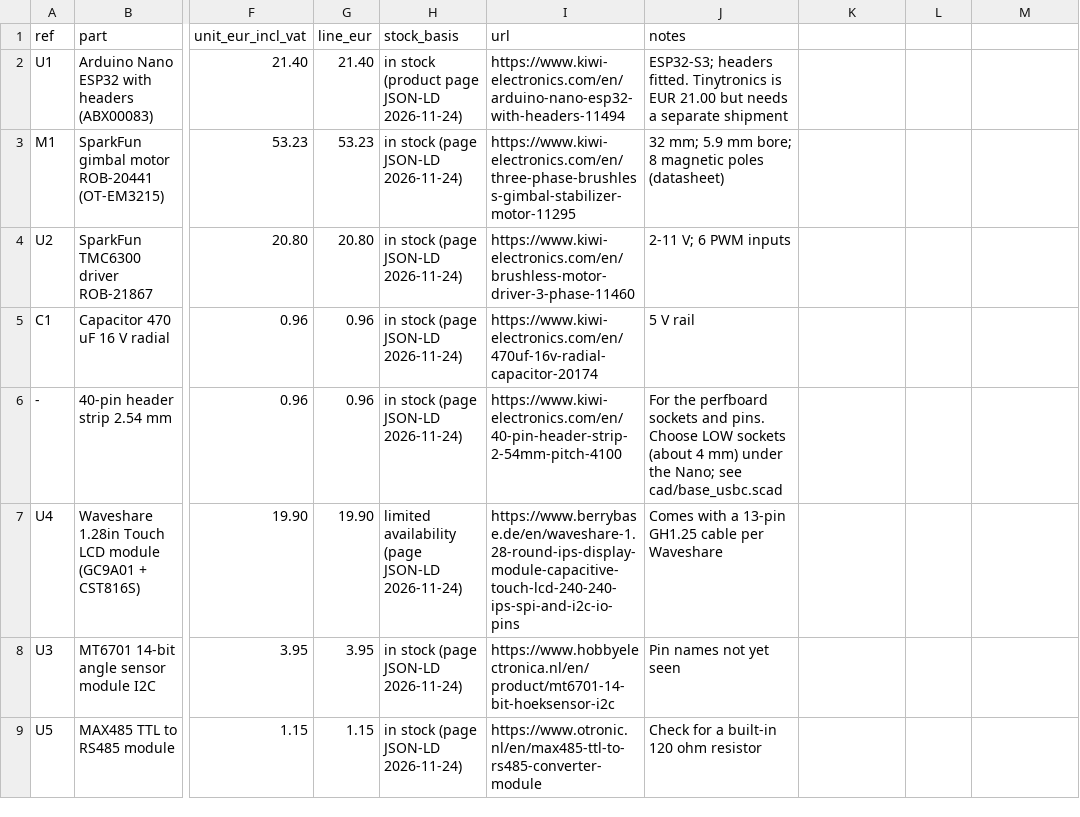
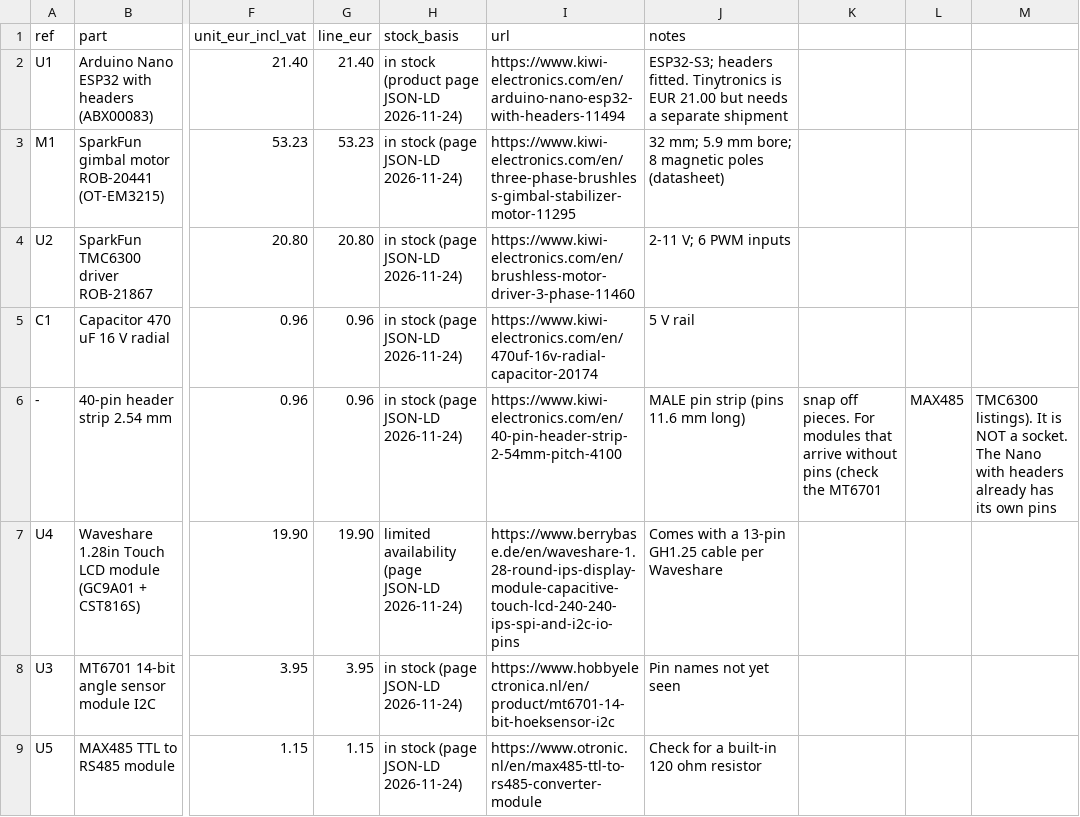
Before and after one commit to Waayway/dmx-truss-controller, a CSV file: bom/bom.csv, drawn as a sheet; only a part is shown, gaps mark what is left out; the diff names each change by its address in the sheet, - before the commit and + after, or states it on an @@ line.

Commit message:
BOM: clarify the header strip is a male pin strip, not a socket

```diff
--- a/bom/bom.csv
+++ b/bom/bom.csv
-J6 (notes): For the perfboard sockets and pins. Choose LOW sockets (about 4 mm) under the Nano; see cad/base_usbc.scad
+J6 (notes): MALE pin strip (pins 11.6 mm long)
-K6: (empty)
+K6: snap off pieces. For modules that arrive without pins (check the MT6701
-L6: (empty)
+L6: MAX485
-M6: (empty)
+M6: TMC6300 listings). It is NOT a socket. The Nano with headers already has its own pins
```
Also changed, not shown: 1 other file.
